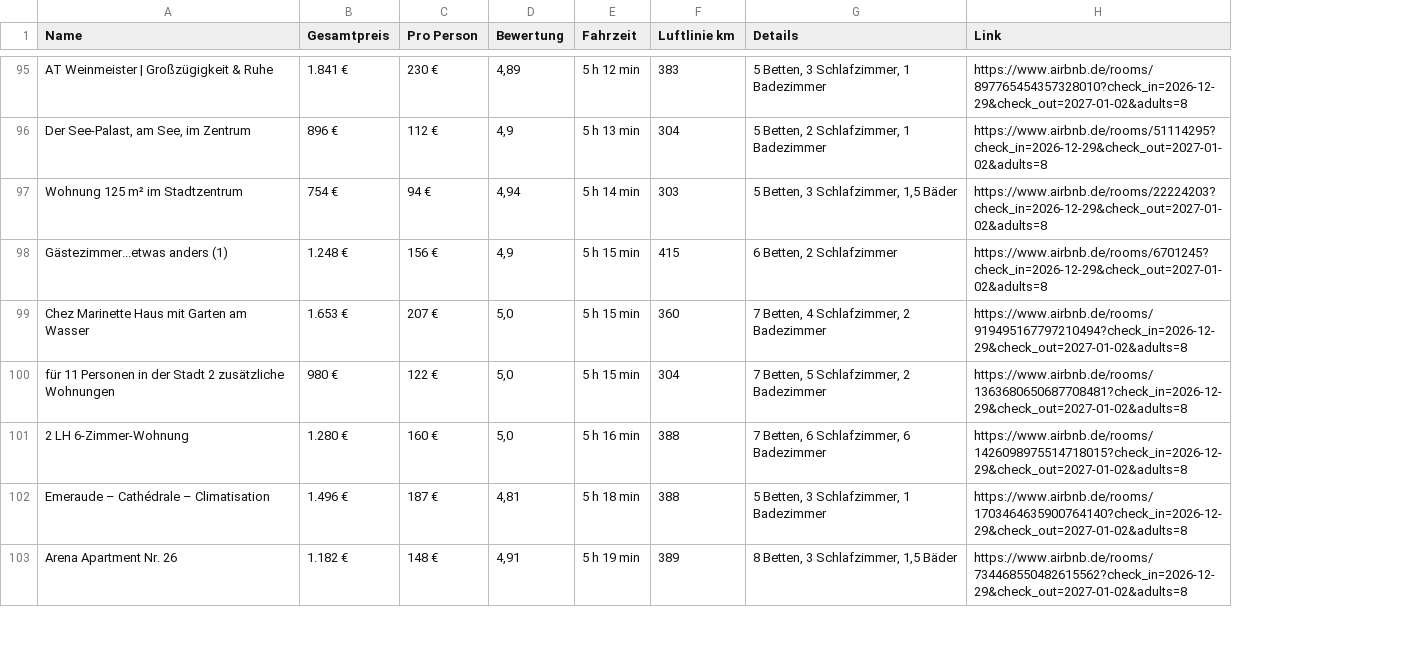
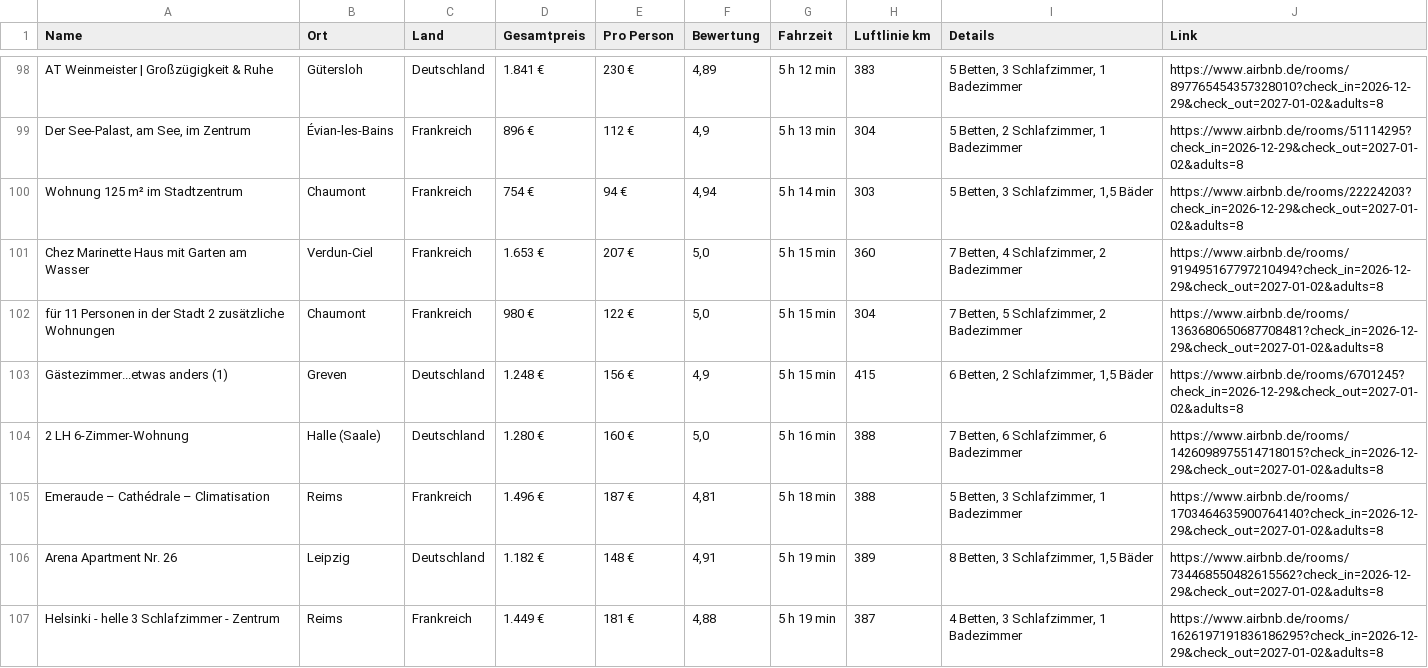
Before and after one commit to test-user317/silvester-airbnb, a CSV file: airbnb_aktuell_frei.csv, drawn as a sheet; only a part is shown, gaps mark what is left out; removed rows and columns are numbered as before the commit, all else as after; the diff covers the shown part only; the diff names each change by its address in the sheet, - before the commit and + after, or states it on an @@ line.

```diff
--- a/airbnb_aktuell_frei.csv
+++ b/airbnb_aktuell_frei.csv
+column B (Ort), rows 98-102: Gütersloh | Évian-les-Bains | Chaumont | Verdun-Ciel | Chaumont; rows 104-106: Halle (Saale) | Reims | Leipzig
+column C (Land), rows 98-102: Deutschland | Frankreich | Frankreich | Frankreich | Frankreich; rows 104-106: Deutschland | Frankreich | Deutschland
-row 98: Gästezimmer...etwas anders (1) | 1.248 € | 156 € | 4,9 | 5 h 15 min | 415 | 6 Betten, 2 Schlafzimmer | https://www.airbnb.de/rooms/6701245?check_in=2026-12-29&check_out=2027-01-02&adults=8
+row 103: Gästezimmer...etwas anders (1) | Greven | Deutschland | 1.248 € | 156 € | 4,9 | 5 h 15 min | 415 | 6 Betten, 2 Schlafzimmer, 1,5 Bäder | https://www.airbnb.de/rooms/6701245?check_in=2026-12-29&check_out=2027-01-02&adults=8
+row 107: Helsinki - helle 3 Schlafzimmer - Zentrum | Reims | Frankreich | 1.449 € | 181 € | 4,88 | 5 h 19 min | 387 | 4 Betten, 3 Schlafzimmer, 1 Badezimmer | https://www.airbnb.de/rooms/1626197191836186295?check_in=2026-12-29&check_out=2027-01-02&adults=8
```
Also changed, not shown: 7 added rows, 2 removed rows, 4 moved rows and 27 edited cells elsewhere in this file, 3 other files.
